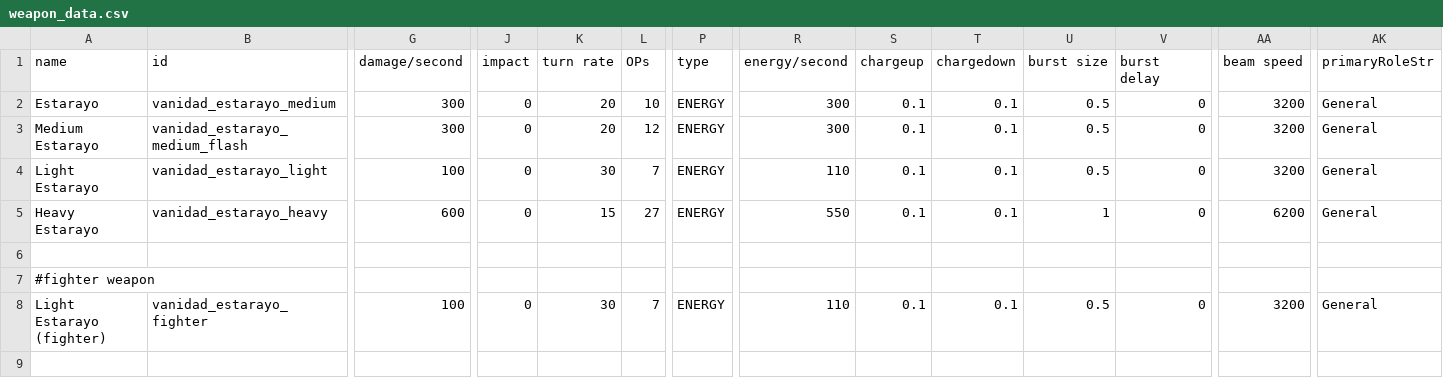
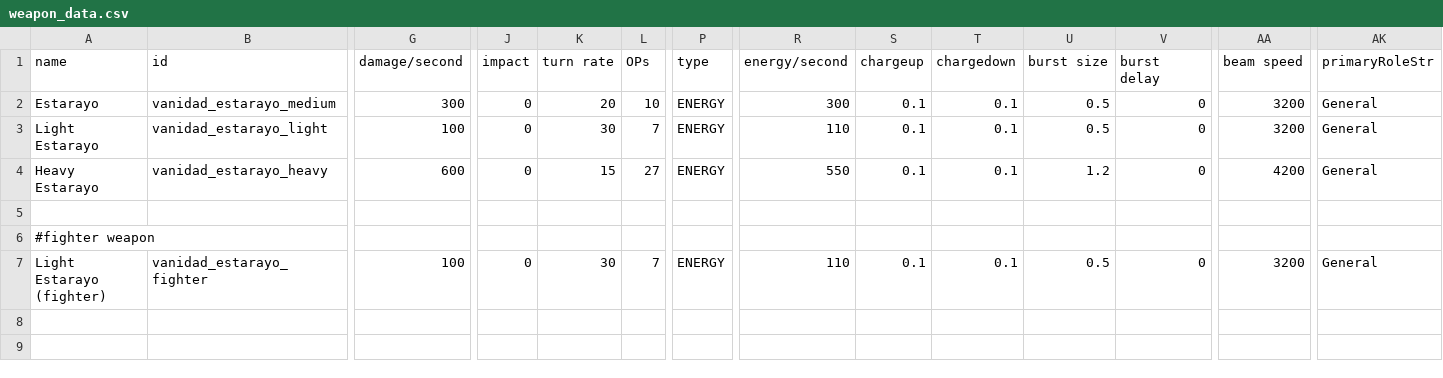
Before and after one commit to FabriceValade/VanidadYAfliction, a CSV file: data/weapons/weapon_data.csv, drawn as a sheet; only a part is shown, gaps mark what is left out; the shorter side is filled out with more unchanged rows; removed rows and columns are numbered as before the commit, all else as after; rows hold the shown columns only; the diff names each change by its address in the sheet, - before the commit and + after, or states it on an @@ line.

Commit message:
set up heavy estarayo with all the goodies

```diff
--- a/data/weapons/weapon_data.csv
+++ b/data/weapons/weapon_data.csv
-row 3: Medium Estarayo | vanidad_estarayo_medium_flash | 300 | 0 | 20 | 12 | ENERGY | 300 | 0.1 | 0.1 | 0.5 | 0 | 3200 | General
-U4 (burst size): 1
+U4 (burst size): 1.2
-AA4 (beam speed): 6200
+AA4 (beam speed): 4200
```
Also changed, not shown: data/strings/descriptions.csv, 6 other files.
